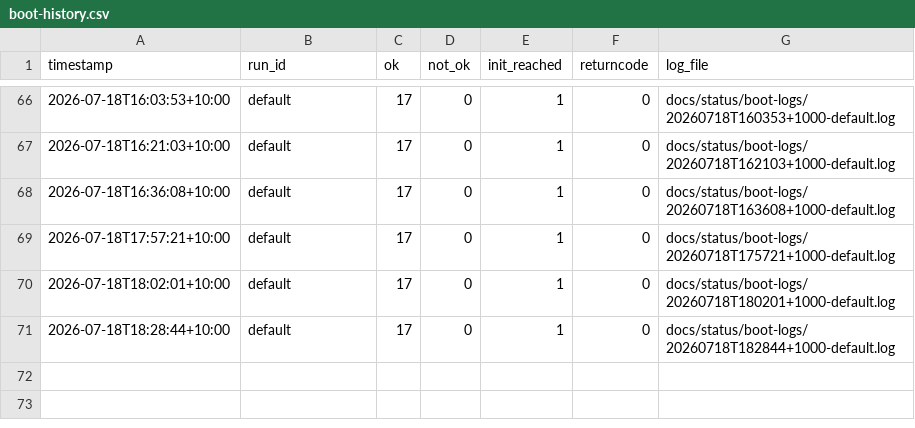
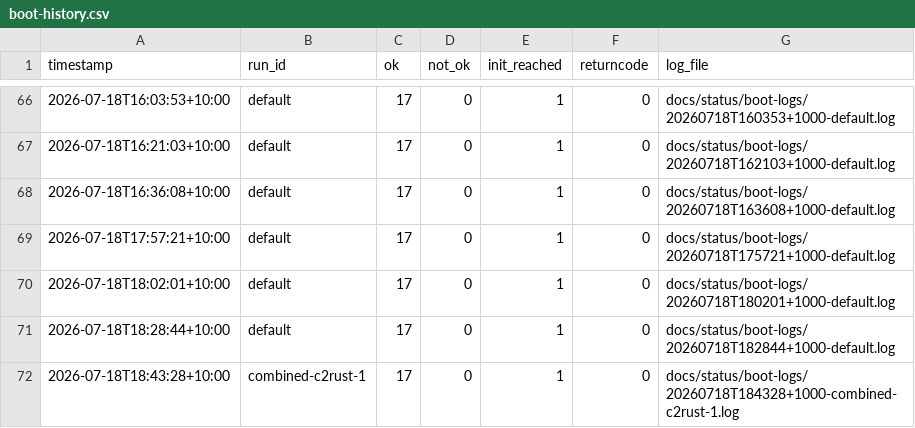
Before and after one commit to awto-au/linux-rs, a CSV file: docs/status/boot-history.csv, drawn as a sheet; only a part is shown, gaps mark what is left out; the diff names each change by its address in the sheet, - before the commit and + after, or states it on an @@ line.

```diff
--- a/docs/status/boot-history.csv
+++ b/docs/status/boot-history.csv
+row 72: 2026-07-18T18:43:28+10:00 | combined-c2rust-1 | 17 | 0 | 1 | 0 | docs/status/boot-logs/20260718T184328+1000-combined-c2rust-1.log
```
Also changed, not shown: 1 other file.
